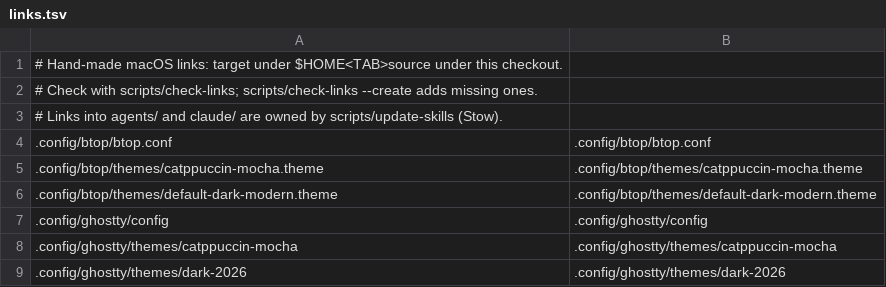
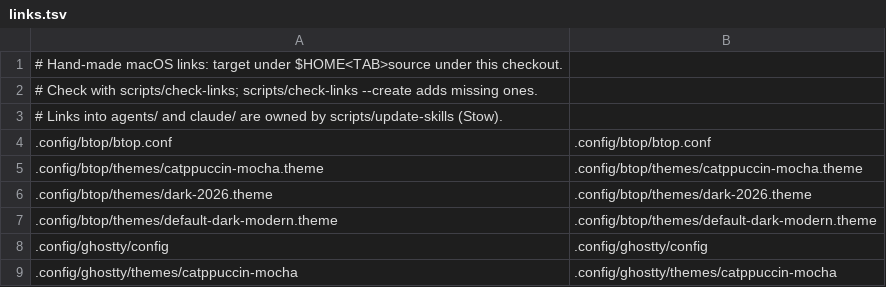
Before and after one commit to boonyarit-iamsaard/dotfiles, a TSV file: macos/links.tsv, drawn as a sheet; only a part is shown; the shorter side is filled out with more unchanged rows.

```diff
--- a/macos/links.tsv
+++ b/macos/links.tsv
@@ -5,2 +5,3 @@
 .config/btop/themes/catppuccin-mocha.theme	.config/btop/themes/catppuccin-mocha.theme
+.config/btop/themes/dark-2026.theme	.config/btop/themes/dark-2026.theme
 .config/btop/themes/default-dark-modern.theme	.config/btop/themes/default-dark-modern.theme
```
Also changed, not shown: 23 other files.
